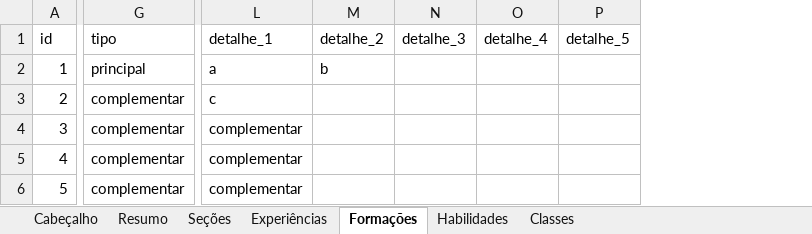
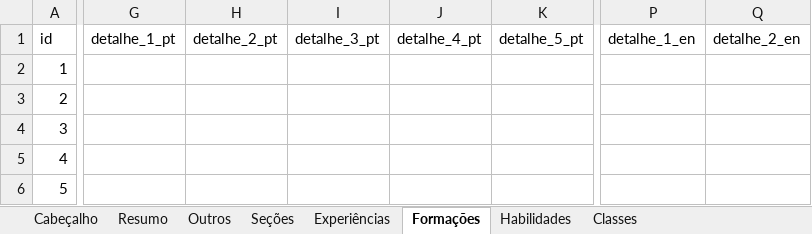
Before and after one commit to gabrielmrp/cvgen, an Excel workbook: dados_exemplo.xlsx, sheet Formações, drawn as a sheet; only a part is shown, gaps mark what is left out; values as stored, in another font and other column widths than the file's, no borders; removed rows and columns are numbered as before the commit, all else as after; the diff covers the shown part only; the diff names each change by its address in the sheet, - before the commit and + after, or states it on an @@ line.

```diff
--- a/dados_exemplo.xlsx (sheet Formações)
+++ b/dados_exemplo.xlsx (sheet Formações)
+sheet tab: Outros
-column G (tipo), rows 2-6: principal | complementar | complementar | complementar | complementar
+column G (detalhe_1_pt), empty
+column H (detalhe_2_pt), empty
+column I (detalhe_3_pt), empty
+column J (detalhe_4_pt), empty
+column K (detalhe_5_pt), empty
-column L (detalhe_1), rows 2-6: a | c | complementar | complementar | complementar
-column M (detalhe_2), row 2: b
-column N (detalhe_3), empty
-column O (detalhe_4), empty
-column P (detalhe_5), empty
+column P (detalhe_1_en), empty
+column Q (detalhe_2_en), empty
```
Also changed, not shown: 3 added columns elsewhere in this sheet, sheet Experiências, sheet Cabeçalho, sheet Seções, sheet Resumo, 13 other files.
